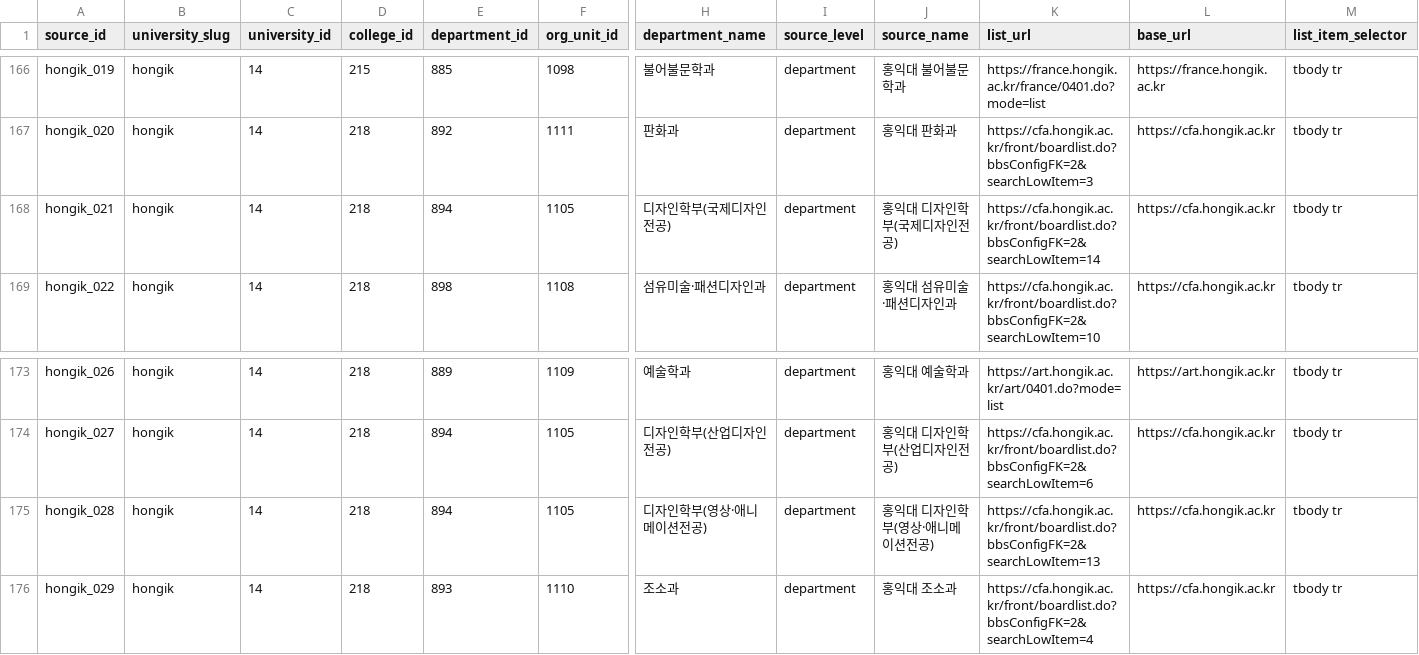
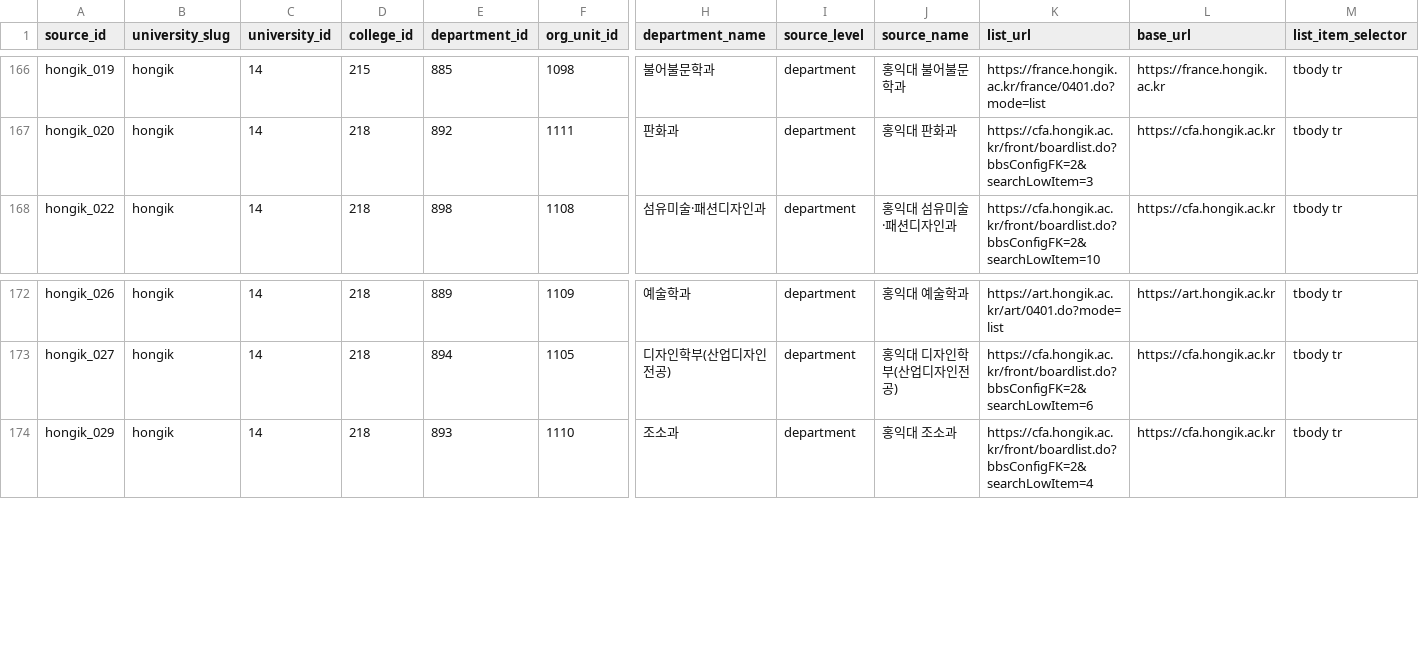
Before and after one commit to HyunsunHwang/scholarship-curation-platform, a CSV file: data/notice-sources.csv, drawn as a sheet; only a part is shown, gaps mark what is left out; rows hold the shown columns only; the diff names each change by its address in the sheet, - before the commit and + after, or states it on an @@ line.

Commit message:
Remove invalid Hongik design department notice sources.
Drop hongik_021 (nonexistent international design major) and hongik_028 (Sejong-campus film/animation program wrongly mapped to Seoul design school).

```diff
--- a/data/notice-sources.csv
+++ b/data/notice-sources.csv
-row 168: hongik_021 | hongik | 14 | 218 | 894 | 1105 | 디자인학부(국제디자인전공) | department | 홍익대 디자인학부(국제디자인전공) | https://cfa.hongik.ac.kr/front/boardlist.do?bbsConfigFK=2&searchLowItem=14 | https://cfa.hongik.ac.kr | tbody tr
-row 175: hongik_028 | hongik | 14 | 218 | 894 | 1105 | 디자인학부(영상·애니메이션전공) | department | 홍익대 디자인학부(영상·애니메이션전공) | https://cfa.hongik.ac.kr/front/boardlist.do?bbsConfigFK=2&searchLowItem=13 | https://cfa.hongik.ac.kr | tbody tr
```
Also changed, not shown: data/notice-sources-hongik.csv.
